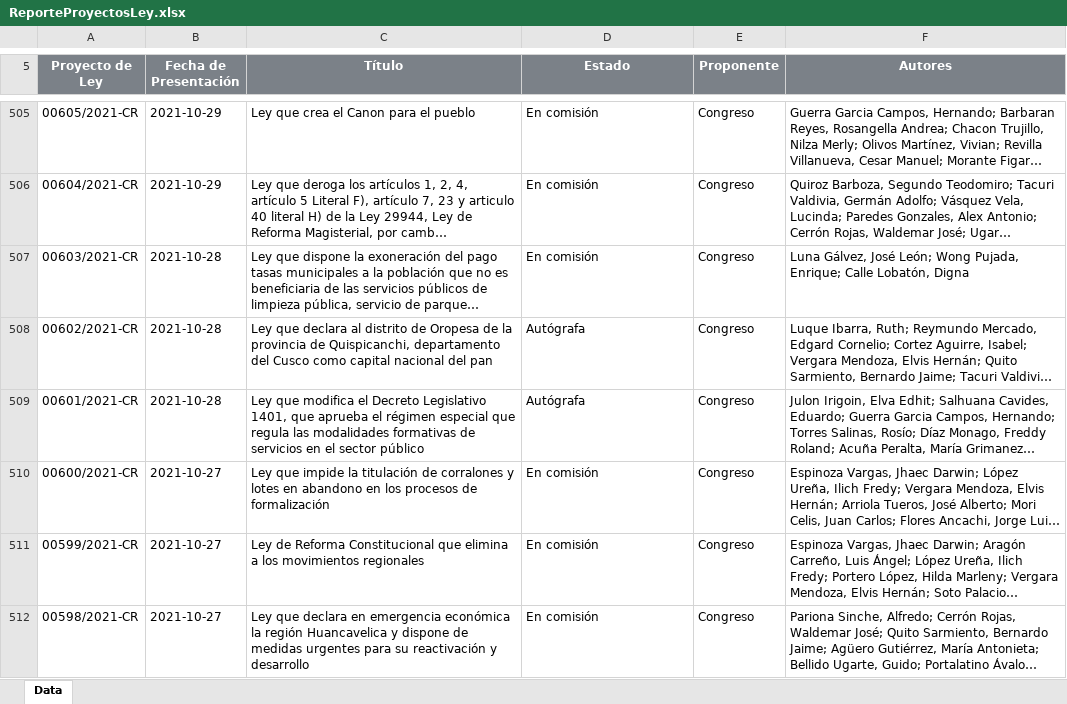
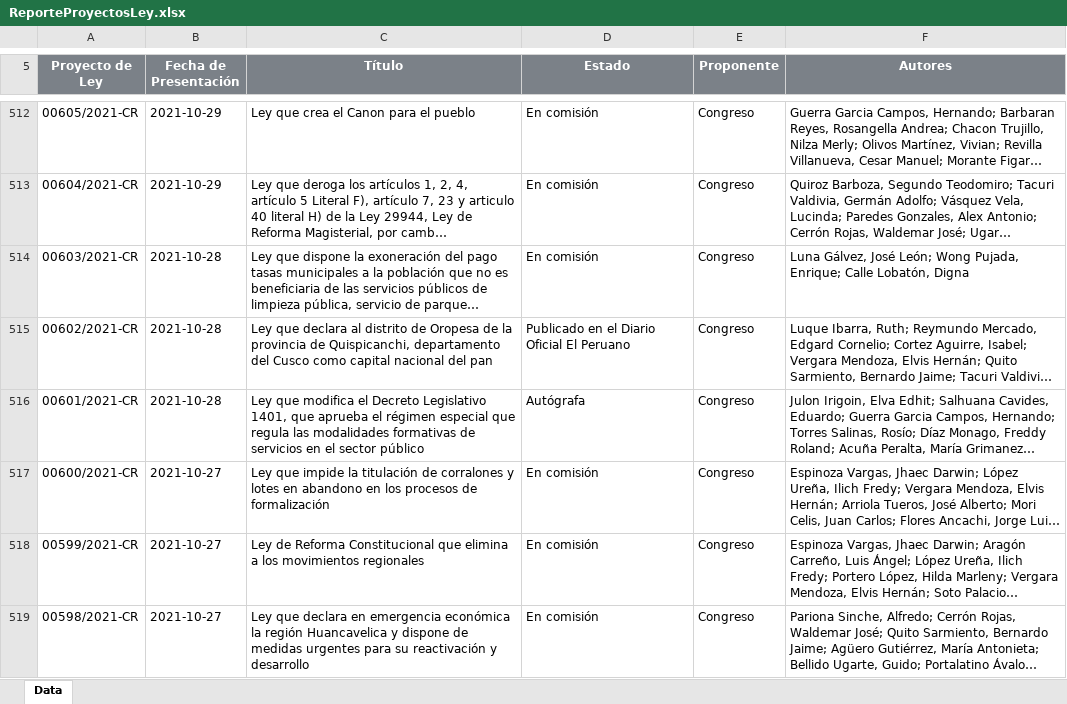
Before and after one commit to CesarAHN/congreso-peru-proyectos-de-ley, an Excel workbook: ReporteProyectosLey.xlsx, sheet Data, drawn as a sheet; only a part is shown, gaps mark what is left out; long unchanged cells end in …; values as stored, in another font and other column widths than the file's, no borders; charts and pictures not drawn; addresses are those after the commit; the diff covers the shown part only; the diff names each change by its address in the sheet, - before the commit and + after, or states it on an @@ line.

Commit message:
Fecha 08-01-2022

```diff
--- a/ReporteProyectosLey.xlsx (sheet Data)
+++ b/ReporteProyectosLey.xlsx (sheet Data)
-D515 (Estado): Autógrafa
+D515 (Estado): Publicado en el Diario Oficial El Peruano
```
Also changed, not shown: 7 added rows and 28 edited cells elsewhere in this sheet, 15 other files.
